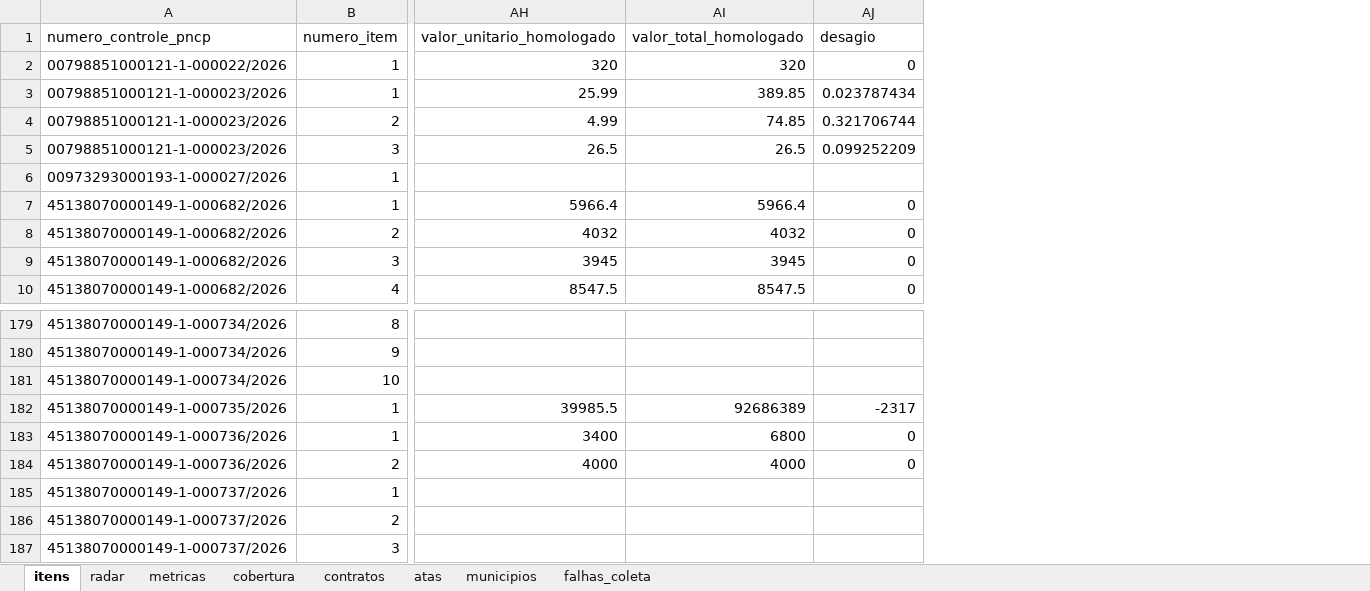
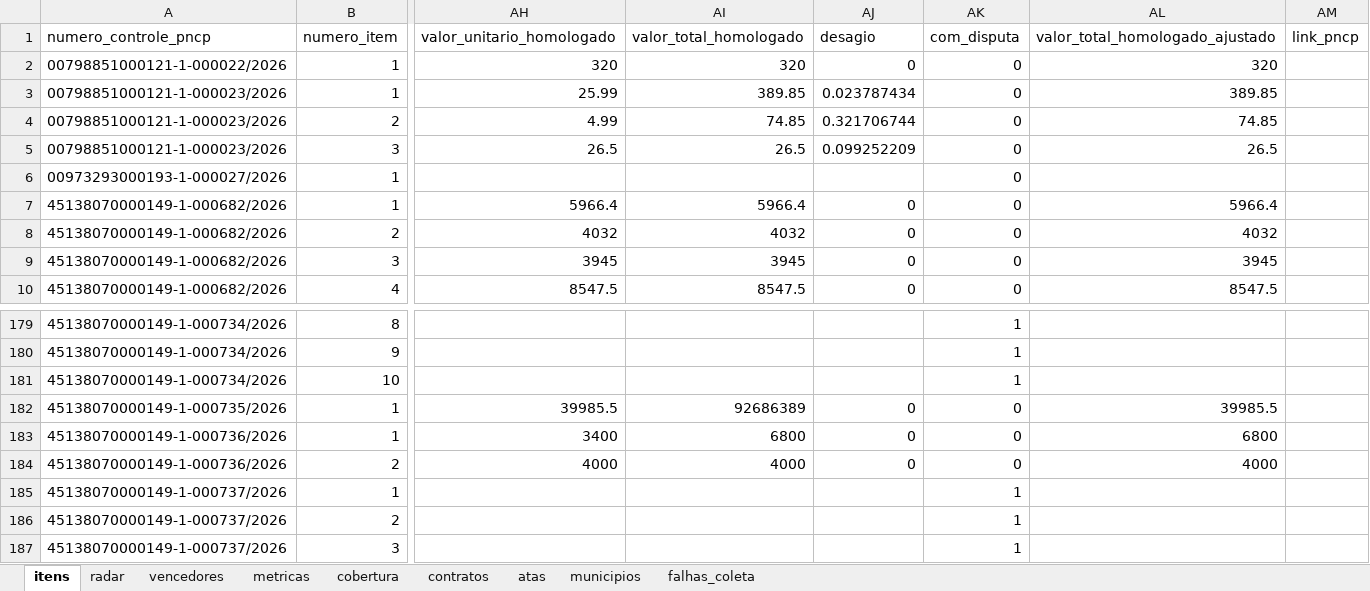
Before and after one commit to hub-ramos/licitacao, an Excel workbook: dados/licitacoes.xlsx, sheet itens, drawn as a sheet; only a part is shown, gaps mark what is left out; values as stored, in another font and other column widths than the file's, no borders; the diff names each change by its address in the sheet, - before the commit and + after, or states it on an @@ line.

```diff
--- a/dados/licitacoes.xlsx (sheet itens)
+++ b/dados/licitacoes.xlsx (sheet itens)
+sheet tab: vencedores
+column AK (com_disputa), rows 2-10: all 0; rows 179-187: 1 | 1 | 1 | 0 | 0 | 0 | 1 | 1 | 1
+column AL (valor_total_homologado_ajustado), rows 2-10: 320 | 389.85 | 74.85 | 26.5 |  | 5966.4 | 4032 | 3945 | 8547.5; rows 182-184: 39985.5 | 6800 | 4000
+column AM (link_pncp), empty
-AJ182 (desagio): -2317
+AJ182 (desagio): 0
```
Also changed, not shown: sheet contratos, sheet metricas, sheet falhas_coleta, sheet radar, sheet cobertura, 9 other files.
